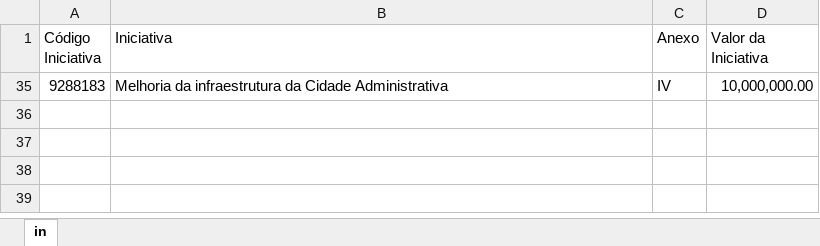
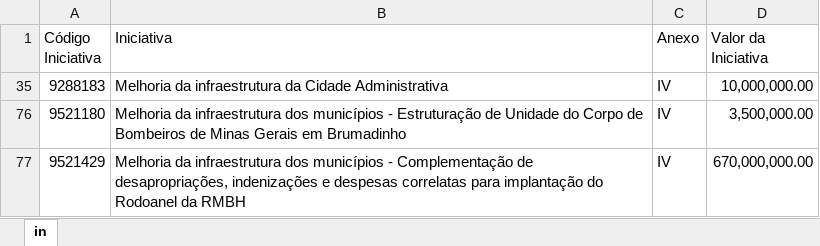
Before and after one commit to transparencia-mg/acordo-judicial-reparacao-vale-iniciativas, an Excel workbook: upload/iniciativas_acordo_judicial_reparacao_vale.xlsx, sheet in, drawn as a sheet; values as stored, in another font and other column widths than the file's, no borders; the diff names each change by its address in the sheet, - before the commit and + after, or states it on an @@ line.

Commit message:
Add files via upload

```diff
--- a/upload/iniciativas_acordo_judicial_reparacao_vale.xlsx (sheet in)
+++ b/upload/iniciativas_acordo_judicial_reparacao_vale.xlsx (sheet in)
+row 76: 9521180 | Melhoria da infraestrutura dos municípios - Estruturação de Unidade do Corpo de Bombeiros de Minas Gerais em Brumadinho | IV | 3,500,000.00
+row 77: 9521429 | Melhoria da infraestrutura dos municípios - Complementação de desapropriações, indenizações e despesas correlatas para implantação do Rodoanel da RMBH | IV | 670,000,000.00
```
